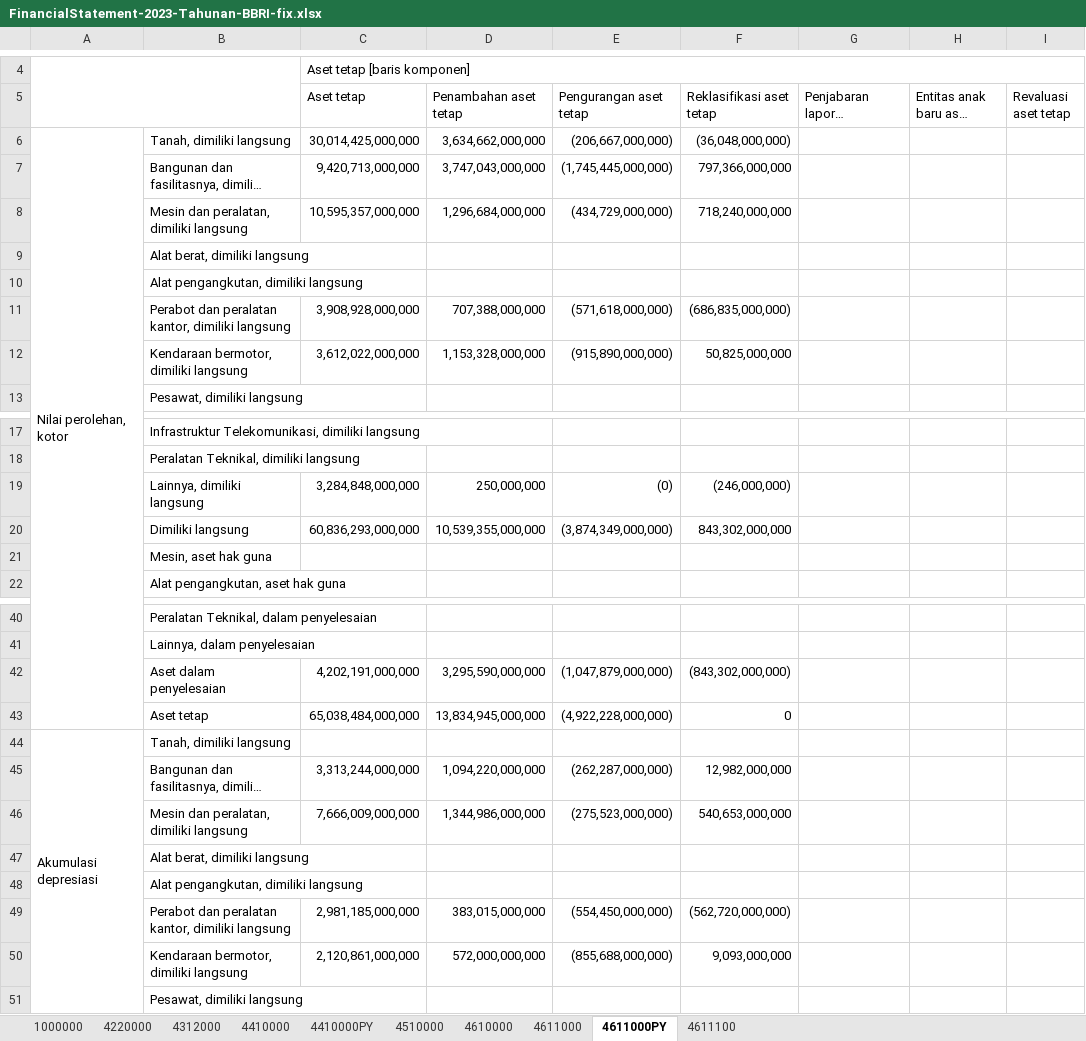
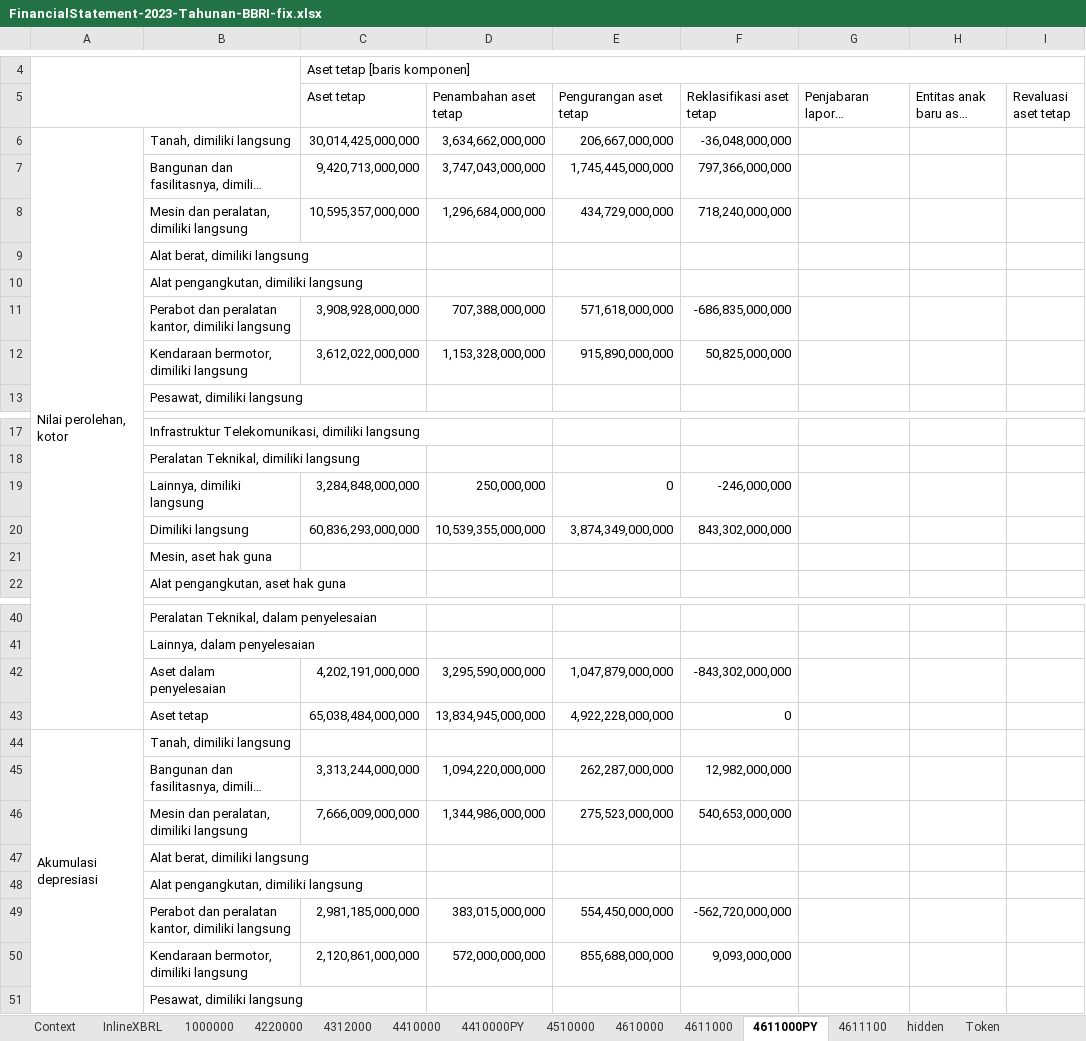
Before and after one commit to rammm2005/Pangkalan-data, an Excel workbook: resource/FinancialStatement-2023-Tahunan-BBRI-fix.xlsx, sheet 4611000PY, drawn as a sheet; only a part is shown, gaps mark what is left out; long unchanged cells end in …; values as stored, in another font and other column widths than the file's, no cell formats; the diff covers the shown part only; the diff names each change by its address in the sheet, - before the commit and + after, or states it on an @@ line.

```diff
--- a/resource/FinancialStatement-2023-Tahunan-BBRI-fix.xlsx (sheet 4611000PY)
+++ b/resource/FinancialStatement-2023-Tahunan-BBRI-fix.xlsx (sheet 4611000PY)
@@ sheet tab unhidden: Context @@
@@ sheet tab unhidden: InlineXBRL @@
@@ sheet tab unhidden: hidden @@
@@ sheet tab unhidden: Token @@
-E6 (Pengurangan aset tetap): (206,667,000,000)
+E6 (Pengurangan aset tetap): 206,667,000,000
-F6 (Reklasifikasi aset tetap): (36,048,000,000)
+F6 (Reklasifikasi aset tetap): -36,048,000,000
-E7 (Pengurangan aset tetap): (1,745,445,000,000)
+E7 (Pengurangan aset tetap): 1,745,445,000,000
-E8 (Pengurangan aset tetap): (434,729,000,000)
+E8 (Pengurangan aset tetap): 434,729,000,000
-E11 (Pengurangan aset tetap): (571,618,000,000)
+E11 (Pengurangan aset tetap): 571,618,000,000
-F11 (Reklasifikasi aset tetap): (686,835,000,000)
+F11 (Reklasifikasi aset tetap): -686,835,000,000
-E12 (Pengurangan aset tetap): (915,890,000,000)
+E12 (Pengurangan aset tetap): 915,890,000,000
-E19 (Pengurangan aset tetap): (0)
+E19 (Pengurangan aset tetap): 0
-F19 (Reklasifikasi aset tetap): (246,000,000)
+F19 (Reklasifikasi aset tetap): -246,000,000
-E20 (Pengurangan aset tetap): (3,874,349,000,000)
+E20 (Pengurangan aset tetap): 3,874,349,000,000
-E42 (Pengurangan aset tetap): (1,047,879,000,000)
+E42 (Pengurangan aset tetap): 1,047,879,000,000
-F42 (Reklasifikasi aset tetap): (843,302,000,000)
+F42 (Reklasifikasi aset tetap): -843,302,000,000
-E43 (Pengurangan aset tetap): (4,922,228,000,000)
+E43 (Pengurangan aset tetap): 4,922,228,000,000
-E45 (Pengurangan aset tetap): (262,287,000,000)
+E45 (Pengurangan aset tetap): 262,287,000,000
-E46 (Pengurangan aset tetap): (275,523,000,000)
+E46 (Pengurangan aset tetap): 275,523,000,000
-E49 (Pengurangan aset tetap): (554,450,000,000)
+E49 (Pengurangan aset tetap): 554,450,000,000
-F49 (Reklasifikasi aset tetap): (562,720,000,000)
+F49 (Reklasifikasi aset tetap): -562,720,000,000
-E50 (Pengurangan aset tetap): (855,688,000,000)
+E50 (Pengurangan aset tetap): 855,688,000,000
```
Also changed, not shown: 6 edited cells elsewhere in this sheet, sheet 4510000, sheet 4410000PY, sheet 4410000, sheet 4611000, sheet 4220000, sheet 4312000, 3 more sheets, cell formats, 1 other file.
